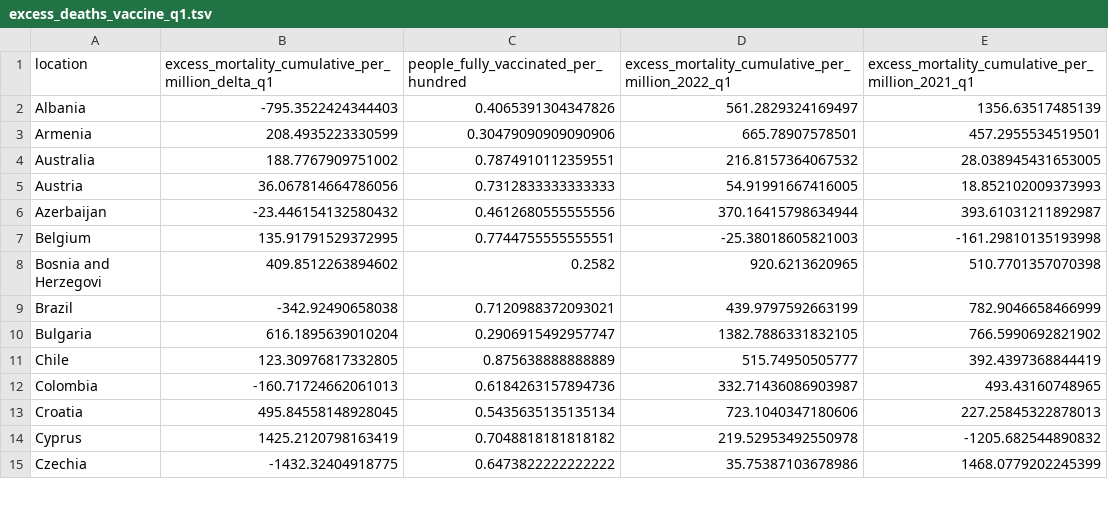
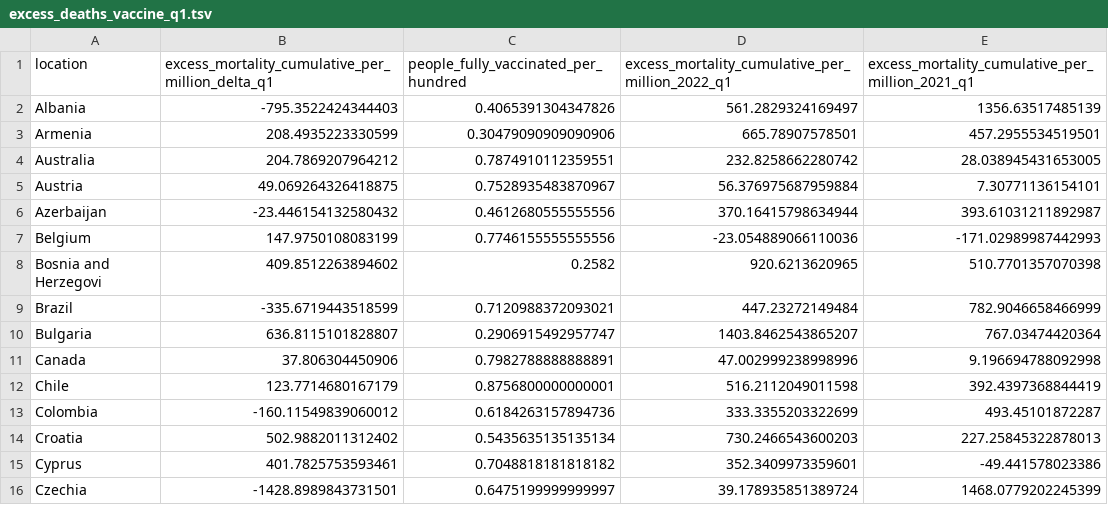
Before and after one commit to USMortality/COVID19vsStringency, a TSV file: out/excess_deaths_vaccine_q1.tsv, drawn as a sheet; only a part is shown; the diff covers the shown part only.

```diff
--- a/out/excess_deaths_vaccine_q1.tsv
+++ b/out/excess_deaths_vaccine_q1.tsv
@@ -3,13 +3,14 @@ Albania	-795.3522424344403	0.4065391304347826	561.2829324169497	1356.63517485139
 Armenia	208.4935223330599	0.30479090909090906	665.78907578501	457.2955534519501
-Australia	188.7767909751002	0.7874910112359551	216.8157364067532	28.038945431653005
-Austria	36.067814664786056	0.7312833333333333	54.91991667416005	18.852102009373993
+Australia	204.7869207964212	0.7874910112359551	232.8258662280742	28.038945431653005
+Austria	49.069264326418875	0.7528935483870967	56.376975687959884	7.30771136154101
 Azerbaijan	-23.446154132580432	0.4612680555555556	370.16415798634944	393.61031211892987
-Belgium	135.91791529372995	0.7744755555555551	-25.38018605821003	-161.29810135193998
+Belgium	147.9750108083199	0.7746155555555556	-23.054889066110036	-171.02989987442993
 Bosnia and Herzegovi	409.8512263894602	0.2582	920.6213620965	510.7701357070398
-Brazil	-342.92490658038	0.7120988372093021	439.9797592663199	782.9046658466999
-Bulgaria	616.1895639010204	0.2906915492957747	1382.7886331832105	766.5990692821902
-Chile	123.30976817332805	0.875638888888889	515.74950505777	392.4397368844419
-Colombia	-160.71724662061013	0.6184263157894736	332.71436086903987	493.43160748965
-Croatia	495.84558148928045	0.5435635135135134	723.1040347180606	227.25845322878013
-Cyprus	1425.2120798163419	0.7048818181818182	219.52953492550978	-1205.682544890832
-Czechia	-1432.32404918775	0.6473822222222222	35.75387103678986	1468.0779202245399
+Brazil	-335.6719443518599	0.7120988372093021	447.23272149484	782.9046658466999
+Bulgaria	636.8115101828807	0.2906915492957747	1403.8462543865207	767.03474420364
+Canada	37.806304450906	0.7982788888888891	47.002999238998996	9.196694788092998
+Chile	123.7714680167179	0.8756800000000001	516.2112049011598	392.4397368844419
+Colombia	-160.11549839060012	0.6184263157894736	333.3355203322699	493.45101872287
+Croatia	502.9882011312402	0.5435635135135134	730.2466543600203	227.25845322878013
+Cyprus	401.7825753593461	0.7048818181818182	352.3409973359601	-49.441578023386
+Czechia	-1428.8989843731501	0.6475199999999997	39.178935851389724	1468.0779202245399
```
Also changed, not shown: 1 added row and 100 edited cells elsewhere in this file, out/covid_cases_vaccine_2022.tsv, out/excess_deaths_vaccine_2022.tsv, 20 other files.
